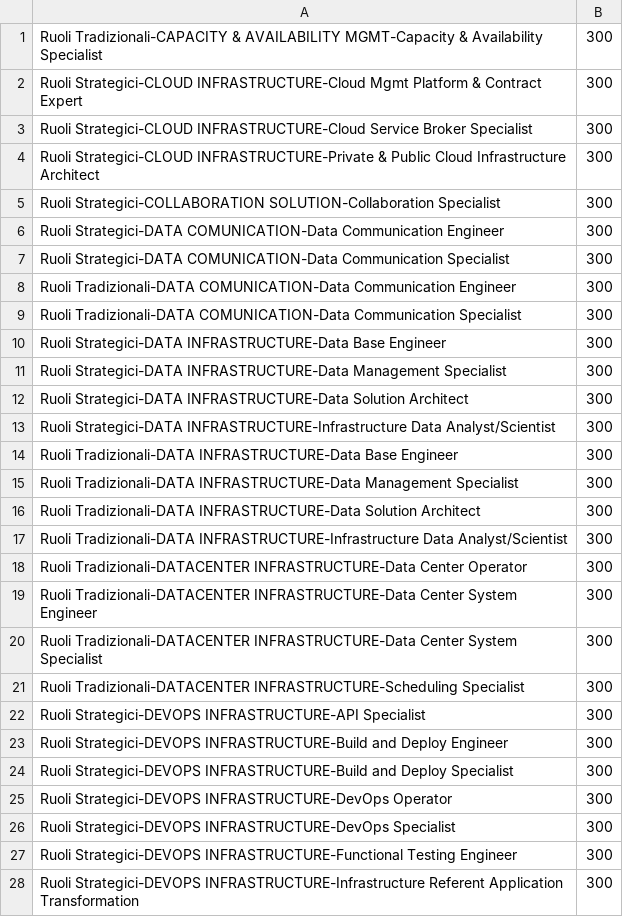
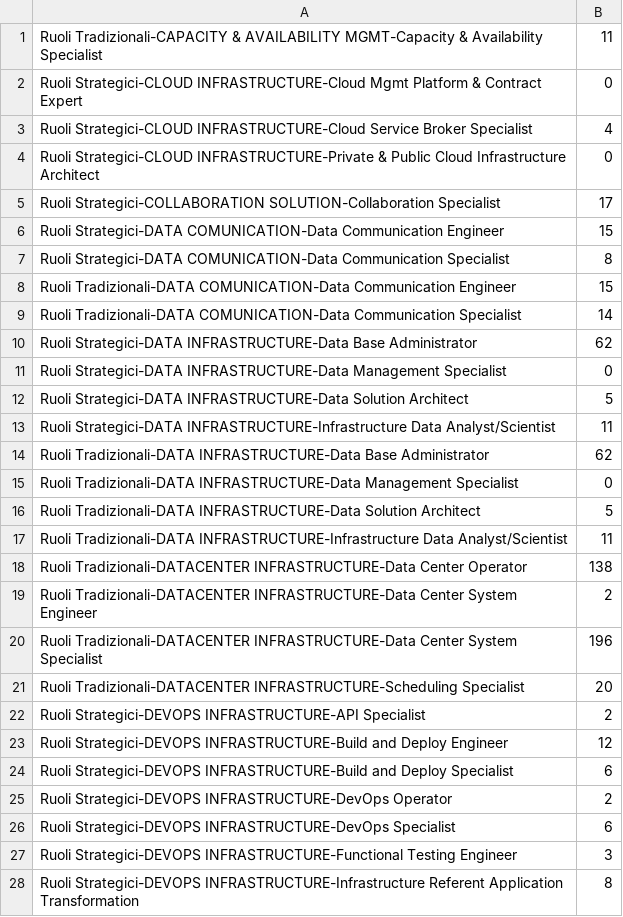
Before and after one commit to bea96gigli/bea96gigli.github.io, a CSV file: visit-sequences.csv, drawn as a sheet; only a part is shown; the diff covers the shown part only.

Commit message:
inseriti pesi per ruoli

```diff
--- a/visit-sequences.csv
+++ b/visit-sequences.csv
@@ -1,28 +1,28 @@
-Ruoli Tradizionali-CAPACITY & AVAILABILITY  MGMT-Capacity & Availability Specialist,300
-Ruoli Strategici-CLOUD INFRASTRUCTURE-Cloud Mgmt Platform & Contract Expert,300
-Ruoli Strategici-CLOUD INFRASTRUCTURE-Cloud Service Broker Specialist,300
-Ruoli Strategici-CLOUD INFRASTRUCTURE-Private & Public Cloud Infrastructure Architect,300
-Ruoli Strategici-COLLABORATION SOLUTION-Collaboration Specialist,300
-Ruoli Strategici-DATA COMUNICATION-Data Communication Engineer,300
-Ruoli Strategici-DATA COMUNICATION-Data Communication Specialist,300
-Ruoli Tradizionali-DATA COMUNICATION-Data Communication Engineer,300
-Ruoli Tradizionali-DATA COMUNICATION-Data Communication Specialist,300
-Ruoli Strategici-DATA INFRASTRUCTURE-Data Base Engineer,300
-Ruoli Strategici-DATA INFRASTRUCTURE-Data Management Specialist,300
-Ruoli Strategici-DATA INFRASTRUCTURE-Data Solution Architect,300
-Ruoli Strategici-DATA INFRASTRUCTURE-Infrastructure Data Analyst/Scientist ,300
-Ruoli Tradizionali-DATA INFRASTRUCTURE-Data Base Engineer,300
-Ruoli Tradizionali-DATA INFRASTRUCTURE-Data Management Specialist,300
-Ruoli Tradizionali-DATA INFRASTRUCTURE-Data Solution Architect,300
-Ruoli Tradizionali-DATA INFRASTRUCTURE-Infrastructure Data Analyst/Scientist ,300
-Ruoli Tradizionali-DATACENTER INFRASTRUCTURE-Data Center Operator ,300
-Ruoli Tradizionali-DATACENTER INFRASTRUCTURE-Data Center System Engineer,300
-Ruoli Tradizionali-DATACENTER INFRASTRUCTURE-Data Center System Specialist,300
-Ruoli Tradizionali-DATACENTER INFRASTRUCTURE-Scheduling Specialist,300
-Ruoli Strategici-DEVOPS INFRASTRUCTURE-API Specialist,300
-Ruoli Strategici-DEVOPS INFRASTRUCTURE-Build and Deploy Engineer,300
-Ruoli Strategici-DEVOPS INFRASTRUCTURE-Build and Deploy Specialist,300
-Ruoli Strategici-DEVOPS INFRASTRUCTURE-DevOps Operator,300
-Ruoli Strategici-DEVOPS INFRASTRUCTURE-DevOps Specialist,300
-Ruoli Strategici-DEVOPS INFRASTRUCTURE-Functional Testing Engineer,300
-Ruoli Strategici-DEVOPS INFRASTRUCTURE-Infrastructure Referent Application Transformation,300
+Ruoli Tradizionali-CAPACITY & AVAILABILITY  MGMT-Capacity & Availability Specialist,11
+Ruoli Strategici-CLOUD INFRASTRUCTURE-Cloud Mgmt Platform & Contract Expert,0
+Ruoli Strategici-CLOUD INFRASTRUCTURE-Cloud Service Broker Specialist,4
+Ruoli Strategici-CLOUD INFRASTRUCTURE-Private & Public Cloud Infrastructure Architect,0
+Ruoli Strategici-COLLABORATION SOLUTION-Collaboration Specialist,17
+Ruoli Strategici-DATA COMUNICATION-Data Communication Engineer,15
+Ruoli Strategici-DATA COMUNICATION-Data Communication Specialist,8
+Ruoli Tradizionali-DATA COMUNICATION-Data Communication Engineer,15
+Ruoli Tradizionali-DATA COMUNICATION-Data Communication Specialist,14
+Ruoli Strategici-DATA INFRASTRUCTURE-Data Base Administrator,62
+Ruoli Strategici-DATA INFRASTRUCTURE-Data Management Specialist,0
+Ruoli Strategici-DATA INFRASTRUCTURE-Data Solution Architect,5
+Ruoli Strategici-DATA INFRASTRUCTURE-Infrastructure Data Analyst/Scientist ,11
+Ruoli Tradizionali-DATA INFRASTRUCTURE-Data Base Administrator,62
+Ruoli Tradizionali-DATA INFRASTRUCTURE-Data Management Specialist,0
+Ruoli Tradizionali-DATA INFRASTRUCTURE-Data Solution Architect,5
+Ruoli Tradizionali-DATA INFRASTRUCTURE-Infrastructure Data Analyst/Scientist ,11
+Ruoli Tradizionali-DATACENTER INFRASTRUCTURE-Data Center Operator ,138
+Ruoli Tradizionali-DATACENTER INFRASTRUCTURE-Data Center System Engineer,2
+Ruoli Tradizionali-DATACENTER INFRASTRUCTURE-Data Center System Specialist,196
+Ruoli Tradizionali-DATACENTER INFRASTRUCTURE-Scheduling Specialist,20
+Ruoli Strategici-DEVOPS INFRASTRUCTURE-API Specialist,2
+Ruoli Strategici-DEVOPS INFRASTRUCTURE-Build and Deploy Engineer,12
+Ruoli Strategici-DEVOPS INFRASTRUCTURE-Build and Deploy Specialist,6
+Ruoli Strategici-DEVOPS INFRASTRUCTURE-DevOps Operator,2
+Ruoli Strategici-DEVOPS INFRASTRUCTURE-DevOps Specialist,6
+Ruoli Strategici-DEVOPS INFRASTRUCTURE-Functional Testing Engineer,3
+Ruoli Strategici-DEVOPS INFRASTRUCTURE-Infrastructure Referent Application Transformation,8
```
Also changed, not shown: 36 edited cells elsewhere in this file, 3 other files.
